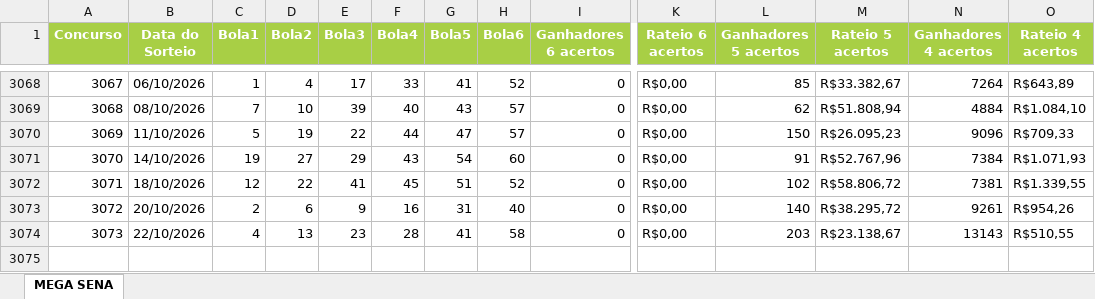
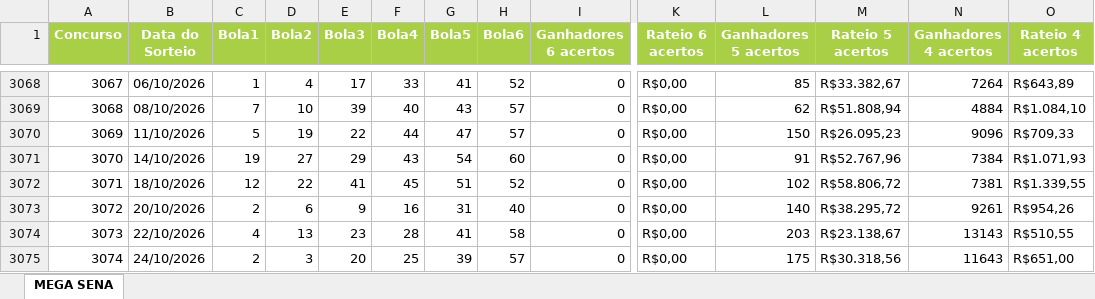
Before and after one commit to AlvaroSantosWorks/GeraLotoPremium, an Excel workbook: Mega-Sena.xlsx, sheet MEGA SENA, drawn as a sheet; only a part is shown, gaps mark what is left out; values as stored, in another font and other column widths than the file's, no borders; rows hold the shown columns only; the diff names each change by its address in the sheet, - before the commit and + after, or states it on an @@ line.

```diff
--- a/Mega-Sena.xlsx (sheet MEGA SENA)
+++ b/Mega-Sena.xlsx (sheet MEGA SENA)
+row 3075: 3074 | 24/10/2026 | 2 | 3 | 20 | 25 | 39 | 57 | 0 | R$0,00 | 175 | R$30.318,56 | 11643 | R$651,00
```
Also changed, not shown: Lotofacil.xlsx.
